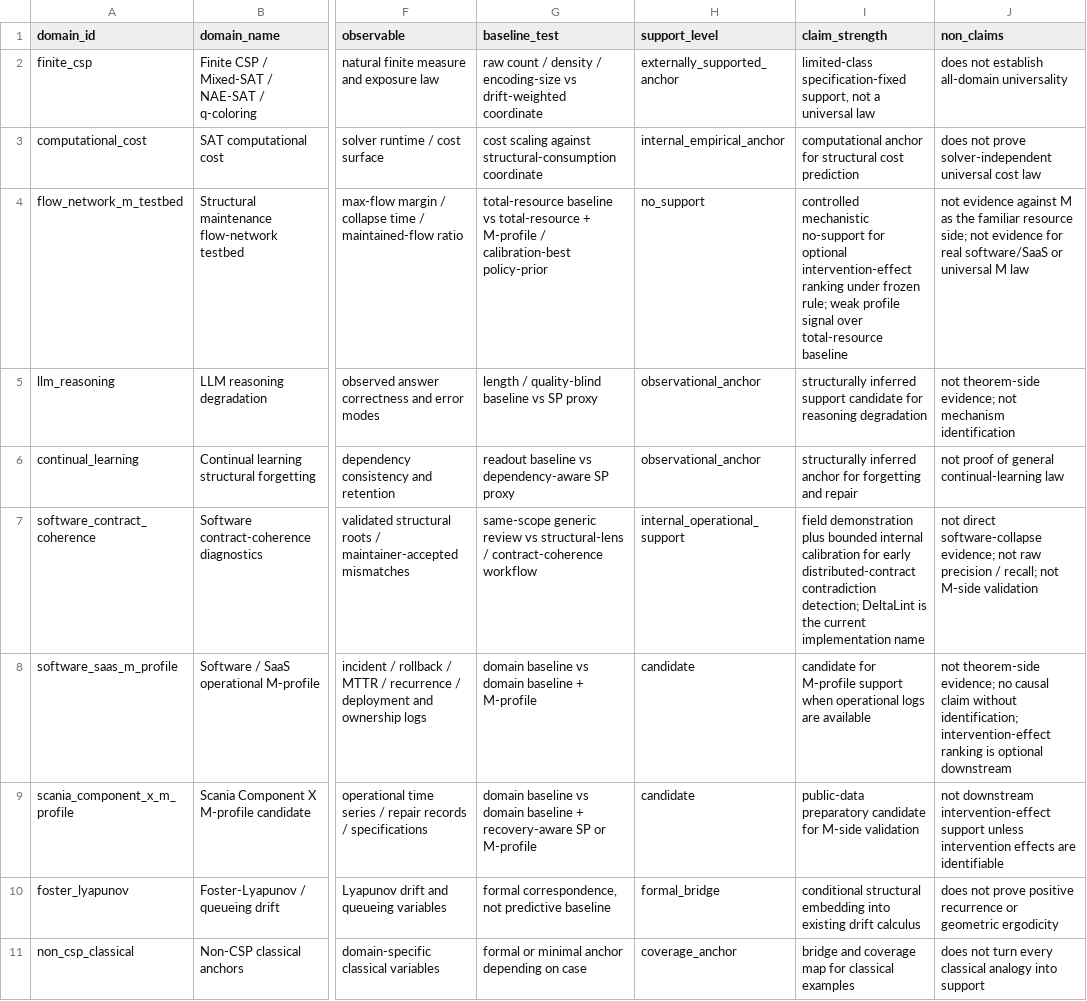
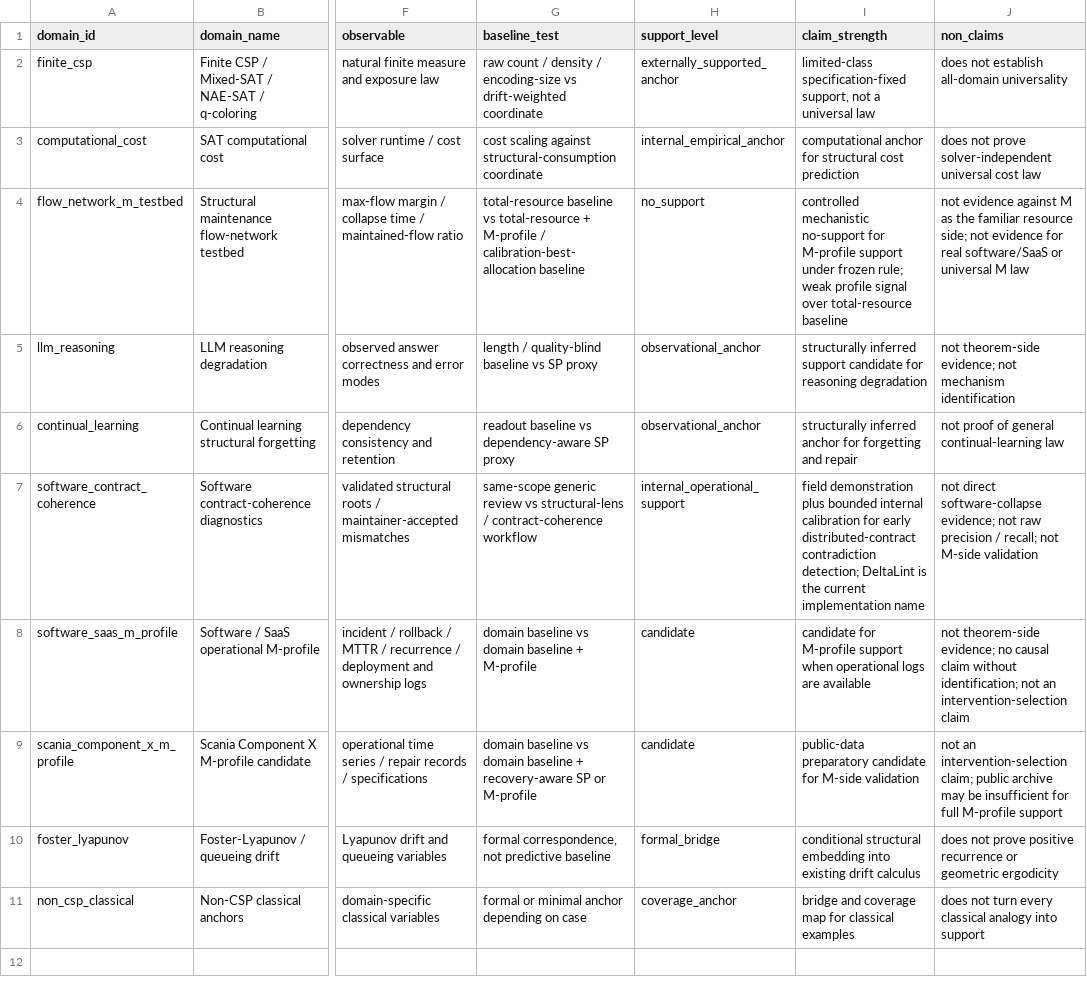
Before and after one commit to karesansui-u/delta-survival-papers, a TSV file: v3/03_domains/registry.tsv, drawn as a sheet; only a part is shown, gaps mark what is left out; the diff names each change by its address in the sheet, - before the commit and + after, or states it on an @@ line.

Commit message:
Remove M-side intervention ranking apparatus

```diff
--- a/v3/03_domains/registry.tsv
+++ b/v3/03_domains/registry.tsv
-G4 (baseline_test): …M-profile / calibration-best policy-prior
+G4 (baseline_test): …M-profile / calibration-best-allocation baseline
-I4 (claim_strength): …no-support for optional intervention-effect ranking under frozen…
+I4 (claim_strength): …no-support for M-profile support under frozen…
-J8 (non_claims): …without identification; intervention-effect ranking is optional downstream
+J8 (non_claims): …without identification; not an intervention-selection claim
-J9 (non_claims): not downstream intervention-effect support unless intervention effects are identifiable
+J9 (non_claims): not an intervention-selection claim; public archive may be insufficient for full M-profile support
```
Also changed, not shown: v3/05_evidence/frozen_packages.tsv, v3/05_evidence/no_support.tsv, 42 other files.
